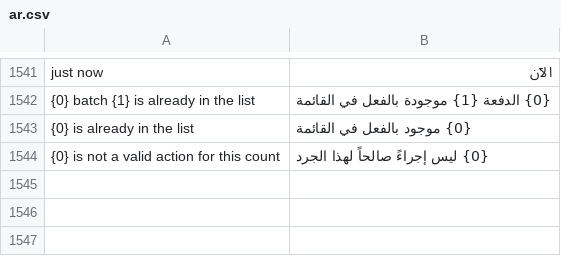
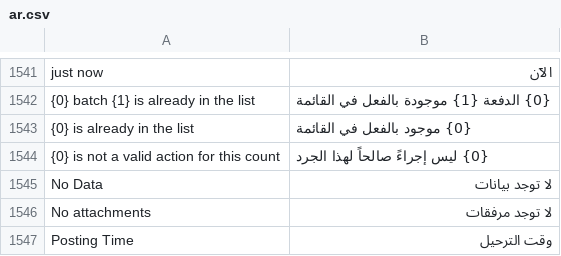
Before and after one commit to Muhayustrid/POSNext, a CSV file: pos_next/translations/ar.csv, drawn as a sheet; only a part is shown, gaps mark what is left out; the diff names each change by its address in the sheet, - before the commit and + after, or states it on an @@ line.

```diff
--- a/pos_next/translations/ar.csv
+++ b/pos_next/translations/ar.csv
+row 1545: No Data | لا توجد بيانات
+row 1546: No attachments | لا توجد مرفقات
+row 1547: Posting Time | وقت الترحيل
```
Also changed, not shown: pos_next/translations/id.csv, pos_next/translations/pt-br.csv, 2 other files.
